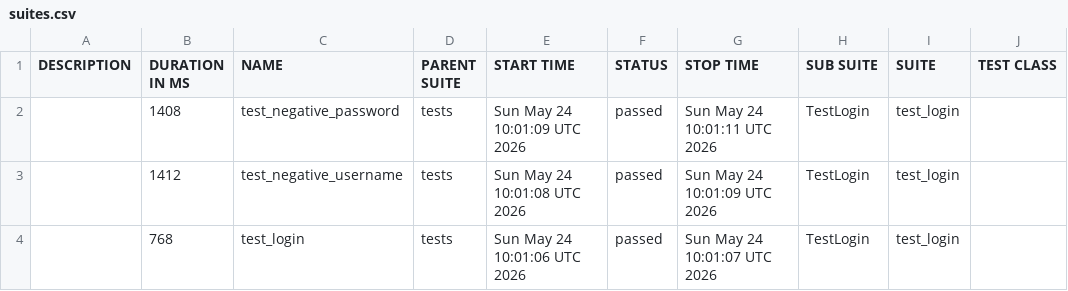
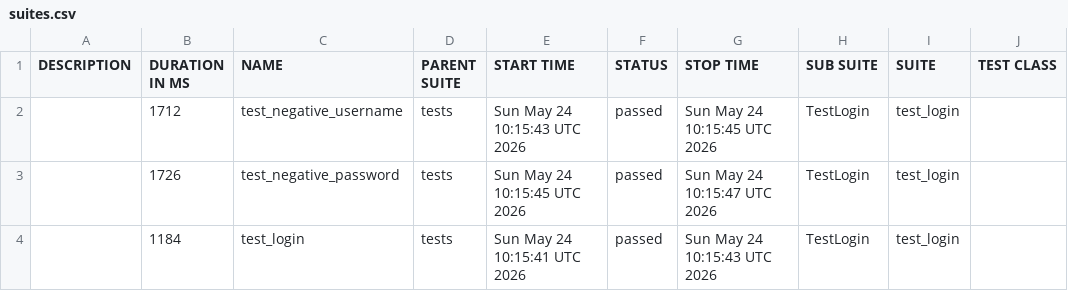
Before and after one commit to Kraym228/authorization_test_mini_project, a CSV file: data/suites.csv, drawn as a sheet; only a part is shown; the diff names each change by its address in the sheet, - before the commit and + after, or states it on an @@ line.

```diff
--- a/data/suites.csv
+++ b/data/suites.csv
-B2 (DURATION IN MS): 1408
+B2 (DURATION IN MS): 1712
-C2 (NAME): test_negative_password
+C2 (NAME): test_negative_username
-E2 (START TIME): Sun May 24 10:01:09 UTC 2026
+E2 (START TIME): Sun May 24 10:15:43 UTC 2026
-G2 (STOP TIME): Sun May 24 10:01:11 UTC 2026
+G2 (STOP TIME): Sun May 24 10:15:45 UTC 2026
-B3 (DURATION IN MS): 1412
+B3 (DURATION IN MS): 1726
-C3 (NAME): test_negative_username
+C3 (NAME): test_negative_password
-E3 (START TIME): Sun May 24 10:01:08 UTC 2026
+E3 (START TIME): Sun May 24 10:15:45 UTC 2026
-G3 (STOP TIME): Sun May 24 10:01:09 UTC 2026
+G3 (STOP TIME): Sun May 24 10:15:47 UTC 2026
-B4 (DURATION IN MS): 768
+B4 (DURATION IN MS): 1184
-E4 (START TIME): Sun May 24 10:01:06 UTC 2026
+E4 (START TIME): Sun May 24 10:15:41 UTC 2026
-G4 (STOP TIME): Sun May 24 10:01:07 UTC 2026
+G4 (STOP TIME): Sun May 24 10:15:43 UTC 2026
```
Also changed, not shown: 27 other files.
